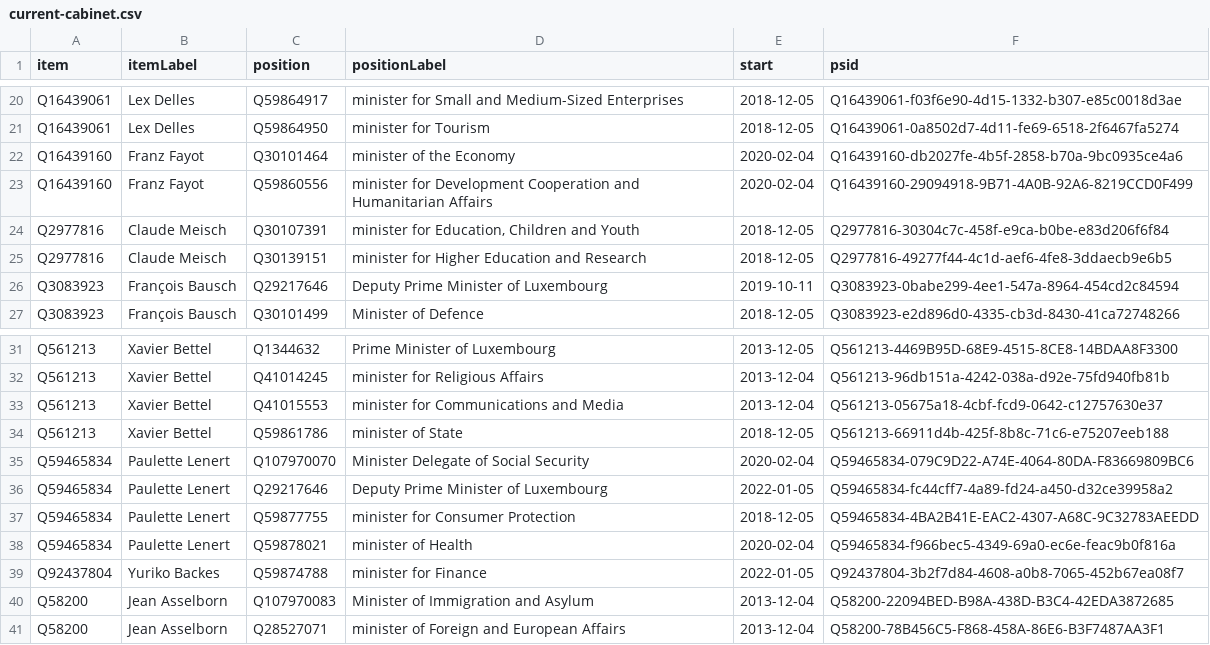
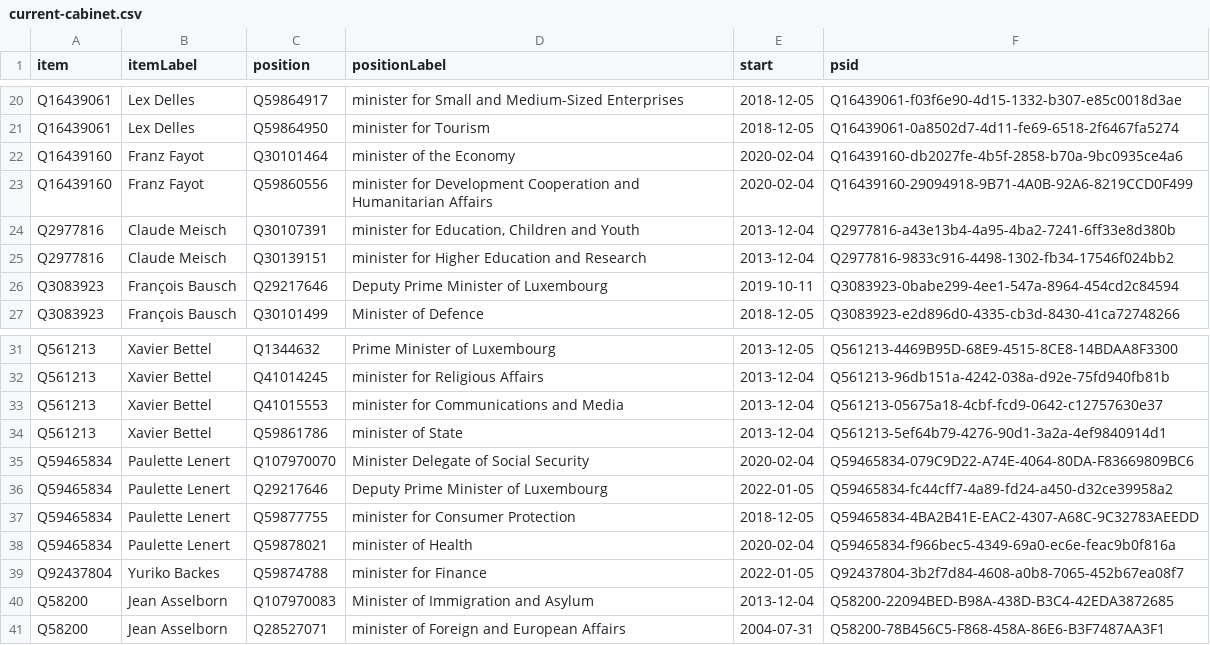
Before and after one commit to every-politician-scrapers/luxembourg-cabinet, a CSV file: wikidata/results/current-cabinet.csv, drawn as a sheet; only a part is shown, gaps mark what is left out.

Commit message:
Run SPARQL queries

```diff
--- a/wikidata/results/current-cabinet.csv
+++ b/wikidata/results/current-cabinet.csv
@@ -23,4 +23,4 @@ Q16439160,Franz Fayot,Q30101464,minister of the Economy,2020-02-04,Q16439160-db2
 Q16439160,Franz Fayot,Q59860556,minister for Development Cooperation and Humanitarian Affairs,2020-02-04,Q16439160-29094918-9B71-4A0B-92A6-8219CCD0F499
-Q2977816,Claude Meisch,Q30107391,"minister for Education, Children and Youth",2018-12-05,Q2977816-30304c7c-458f-e9ca-b0be-e83d206f6f84
-Q2977816,Claude Meisch,Q30139151,minister for Higher Education and Research,2018-12-05,Q2977816-49277f44-4c1d-aef6-4fe8-3ddaecb9e6b5
+Q2977816,Claude Meisch,Q30107391,"minister for Education, Children and Youth",2013-12-04,Q2977816-a43e13b4-4a95-4ba2-7241-6ff33e8d380b
+Q2977816,Claude Meisch,Q30139151,minister for Higher Education and Research,2013-12-04,Q2977816-9833c916-4498-1302-fb34-17546f024bb2
 Q3083923,François Bausch,Q29217646,Deputy Prime Minister of Luxembourg,2019-10-11,Q3083923-0babe299-4ee1-547a-8964-454cd2c84594
@@ -33,3 +33,3 @@ Q561213,Xavier Bettel,Q41014245,minister for Religious Affairs,2013-12-04,Q56121
 Q561213,Xavier Bettel,Q41015553,minister for Communications and Media,2013-12-04,Q561213-05675a18-4cbf-fcd9-0642-c12757630e37
-Q561213,Xavier Bettel,Q59861786,minister of State,2018-12-05,Q561213-66911d4b-425f-8b8c-71c6-e75207eeb188
+Q561213,Xavier Bettel,Q59861786,minister of State,2013-12-04,Q561213-5ef64b79-4276-90d1-3a2a-4ef9840914d1
 Q59465834,Paulette Lenert,Q107970070,Minister Delegate of Social Security,2020-02-04,Q59465834-079C9D22-A74E-4064-80DA-F83669809BC6
@@ -40,2 +40,2 @@ Q92437804,Yuriko Backes,Q59874788,minister for Finance,2022-01-05,Q92437804-3b2f
 Q58200,Jean Asselborn,Q107970083,Minister of Immigration and Asylum,2013-12-04,Q58200-22094BED-B98A-438D-B3C4-42EDA3872685
-Q58200,Jean Asselborn,Q28527071,minister of Foreign and European Affairs,2013-12-04,Q58200-78B456C5-F868-458A-86E6-B3F7487AA3F1
+Q58200,Jean Asselborn,Q28527071,minister of Foreign and European Affairs,2004-07-31,Q58200-78B456C5-F868-458A-86E6-B3F7487AA3F1
```
